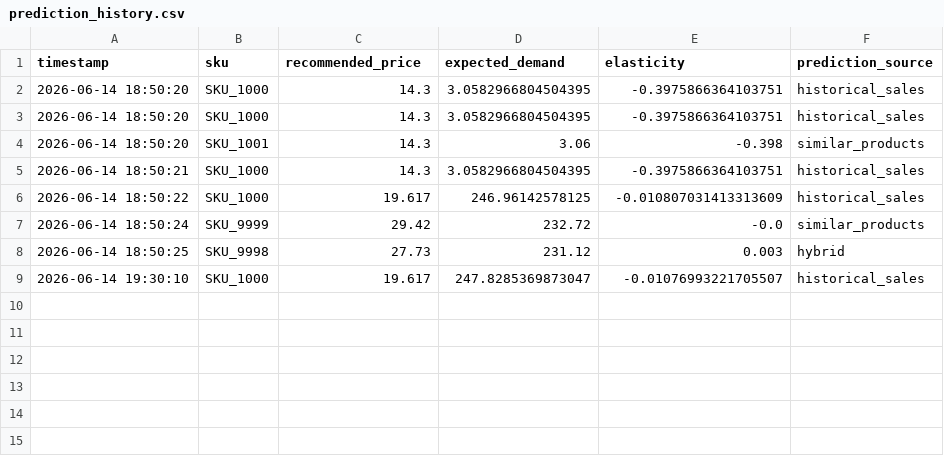
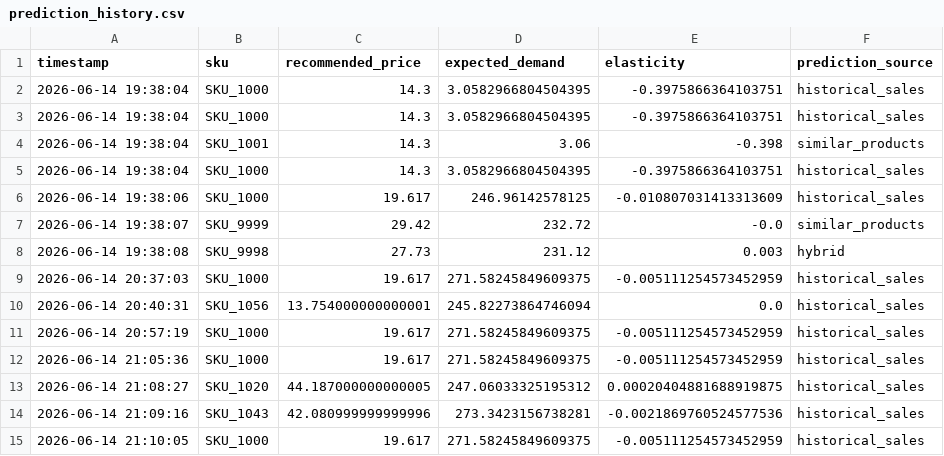
Before and after one commit to AlimpanMukherjee/AI-Dynamic-Retail-Pricing-System, a CSV file: history/prediction_history.csv, drawn as a sheet.

```diff
--- a/history/prediction_history.csv
+++ b/history/prediction_history.csv
@@ -1,9 +1,15 @@
 timestamp,sku,recommended_price,expected_demand,elasticity,prediction_source
-2026-06-14 18:50:20,SKU_1000,14.3,3.0582966804504395,-0.3975866364103751,historical_sales
-2026-06-14 18:50:20,SKU_1000,14.3,3.0582966804504395,-0.3975866364103751,historical_sales
-2026-06-14 18:50:20,SKU_1001,14.3,3.06,-0.398,similar_products
-2026-06-14 18:50:21,SKU_1000,14.3,3.0582966804504395,-0.3975866364103751,historical_sales
-2026-06-14 18:50:22,SKU_1000,19.617,246.96142578125,-0.010807031413313609,historical_sales
-2026-06-14 18:50:24,SKU_9999,29.42,232.72,-0.0,similar_products
-2026-06-14 18:50:25,SKU_9998,27.73,231.12,0.003,hybrid
-2026-06-14 19:30:10,SKU_1000,19.617,247.8285369873047,-0.01076993221705507,historical_sales
+2026-06-14 19:38:04,SKU_1000,14.3,3.0582966804504395,-0.3975866364103751,historical_sales
+2026-06-14 19:38:04,SKU_1000,14.3,3.0582966804504395,-0.3975866364103751,historical_sales
+2026-06-14 19:38:04,SKU_1001,14.3,3.06,-0.398,similar_products
+2026-06-14 19:38:04,SKU_1000,14.3,3.0582966804504395,-0.3975866364103751,historical_sales
+2026-06-14 19:38:06,SKU_1000,19.617,246.96142578125,-0.010807031413313609,historical_sales
+2026-06-14 19:38:07,SKU_9999,29.42,232.72,-0.0,similar_products
+2026-06-14 19:38:08,SKU_9998,27.73,231.12,0.003,hybrid
+2026-06-14 20:37:03,SKU_1000,19.617,271.58245849609375,-0.005111254573452959,historical_sales
+2026-06-14 20:40:31,SKU_1056,13.754000000000001,245.82273864746094,0.0,historical_sales
+2026-06-14 20:57:19,SKU_1000,19.617,271.58245849609375,-0.005111254573452959,historical_sales
+2026-06-14 21:05:36,SKU_1000,19.617,271.58245849609375,-0.005111254573452959,historical_sales
+2026-06-14 21:08:27,SKU_1020,44.187000000000005,247.06033325195312,0.00020404881688919875,historical_sales
+2026-06-14 21:09:16,SKU_1043,42.080999999999996,273.3423156738281,-0.0021869760524577536,historical_sales
+2026-06-14 21:10:05,SKU_1000,19.617,271.58245849609375,-0.005111254573452959,historical_sales
```
Also changed, not shown: 27 other files.
